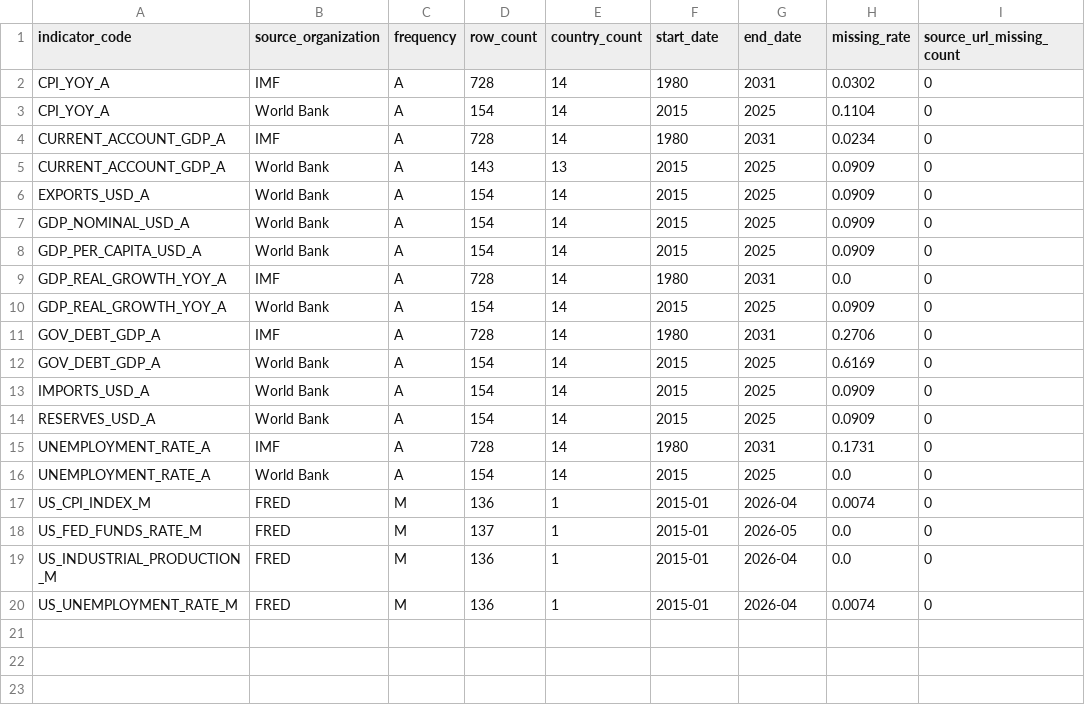
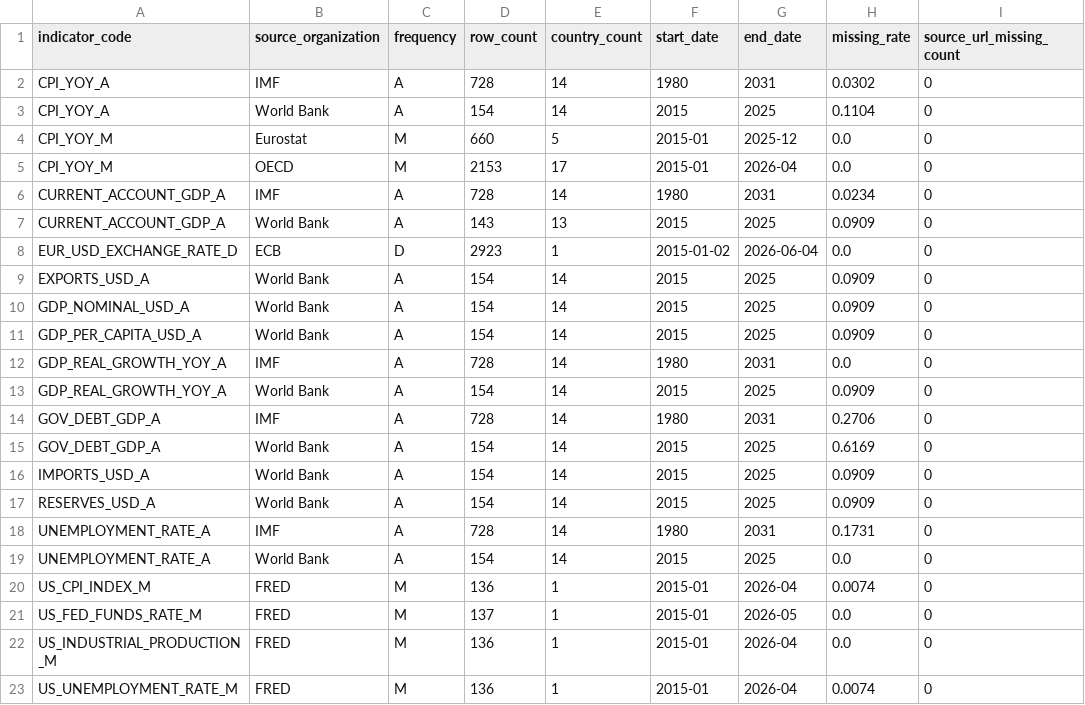
Before and after one commit to tianhaonan510-spec/macrohub-platform, a CSV file: data_clean/quality_coverage_report.csv, drawn as a sheet.

```diff
--- a/data_clean/quality_coverage_report.csv
+++ b/data_clean/quality_coverage_report.csv
@@ -3,4 +3,7 @@ CPI_YOY_A,IMF,A,728,14,1980,2031,0.0302,0
 CPI_YOY_A,World Bank,A,154,14,2015,2025,0.1104,0
+CPI_YOY_M,Eurostat,M,660,5,2015-01,2025-12,0.0,0
+CPI_YOY_M,OECD,M,2153,17,2015-01,2026-04,0.0,0
 CURRENT_ACCOUNT_GDP_A,IMF,A,728,14,1980,2031,0.0234,0
 CURRENT_ACCOUNT_GDP_A,World Bank,A,143,13,2015,2025,0.0909,0
+EUR_USD_EXCHANGE_RATE_D,ECB,D,2923,1,2015-01-02,2026-06-04,0.0,0
 EXPORTS_USD_A,World Bank,A,154,14,2015,2025,0.0909,0
```
Also changed, not shown: data_clean/quality_report.csv, metadata/country_master.csv, 19 other files.
